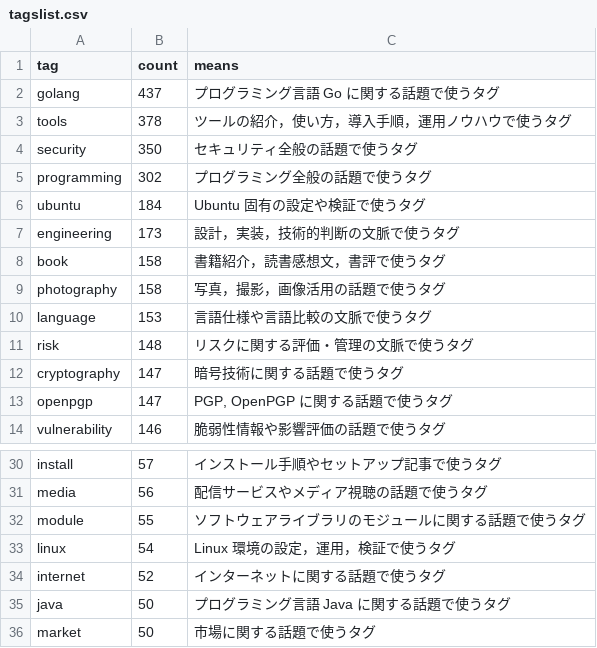
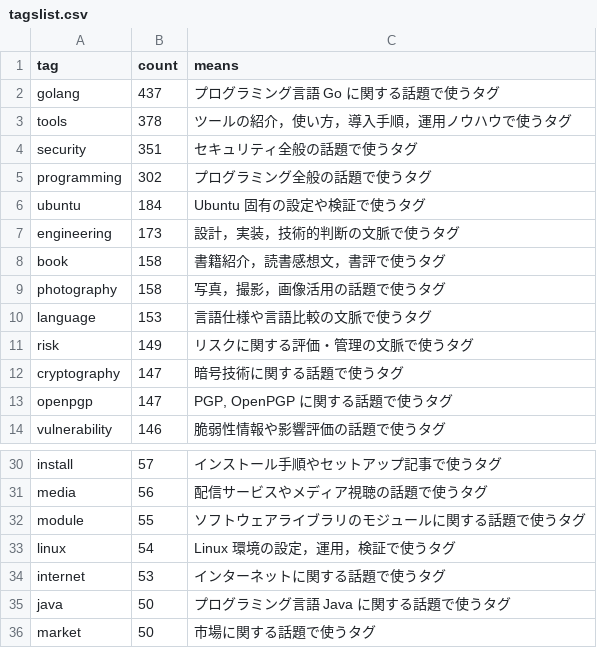
Before and after one commit to spiegel-im-spiegel/github-pages-env, a CSV file: .github/workflows/tagslist.csv, drawn as a sheet; only a part is shown, gaps mark what is left out; the diff covers the shown part only.

Commit message:
Refresh tag counts and update tagslist.csv

```diff
--- a/.github/workflows/tagslist.csv
+++ b/.github/workflows/tagslist.csv
@@ -3,3 +3,3 @@ tag,count,means
 "tools",378,"ツールの紹介，使い方，導入手順，運用ノウハウで使うタグ"
-"security",350,"セキュリティ全般の話題で使うタグ"
+"security",351,"セキュリティ全般の話題で使うタグ"
 "programming",302,"プログラミング全般の話題で使うタグ"
@@ -10,3 +10,3 @@ tag,count,means
 "language",153,"言語仕様や言語比較の文脈で使うタグ"
-"risk",148,"リスクに関する評価・管理の文脈で使うタグ"
+"risk",149,"リスクに関する評価・管理の文脈で使うタグ"
 "cryptography",147,"暗号技術に関する話題で使うタグ"
@@ -33,3 +33,3 @@ tag,count,means
 "linux",54,"Linux 環境の設定，運用，検証で使うタグ"
-"internet",52,"インターネットに関する話題で使うタグ"
+"internet",53,"インターネットに関する話題で使うタグ"
 "java",50,"プログラミング言語 Java に関する話題で使うタグ"
```
Also changed, not shown: 2 added rows, 2 removed rows and 3 edited cells elsewhere in this file.
